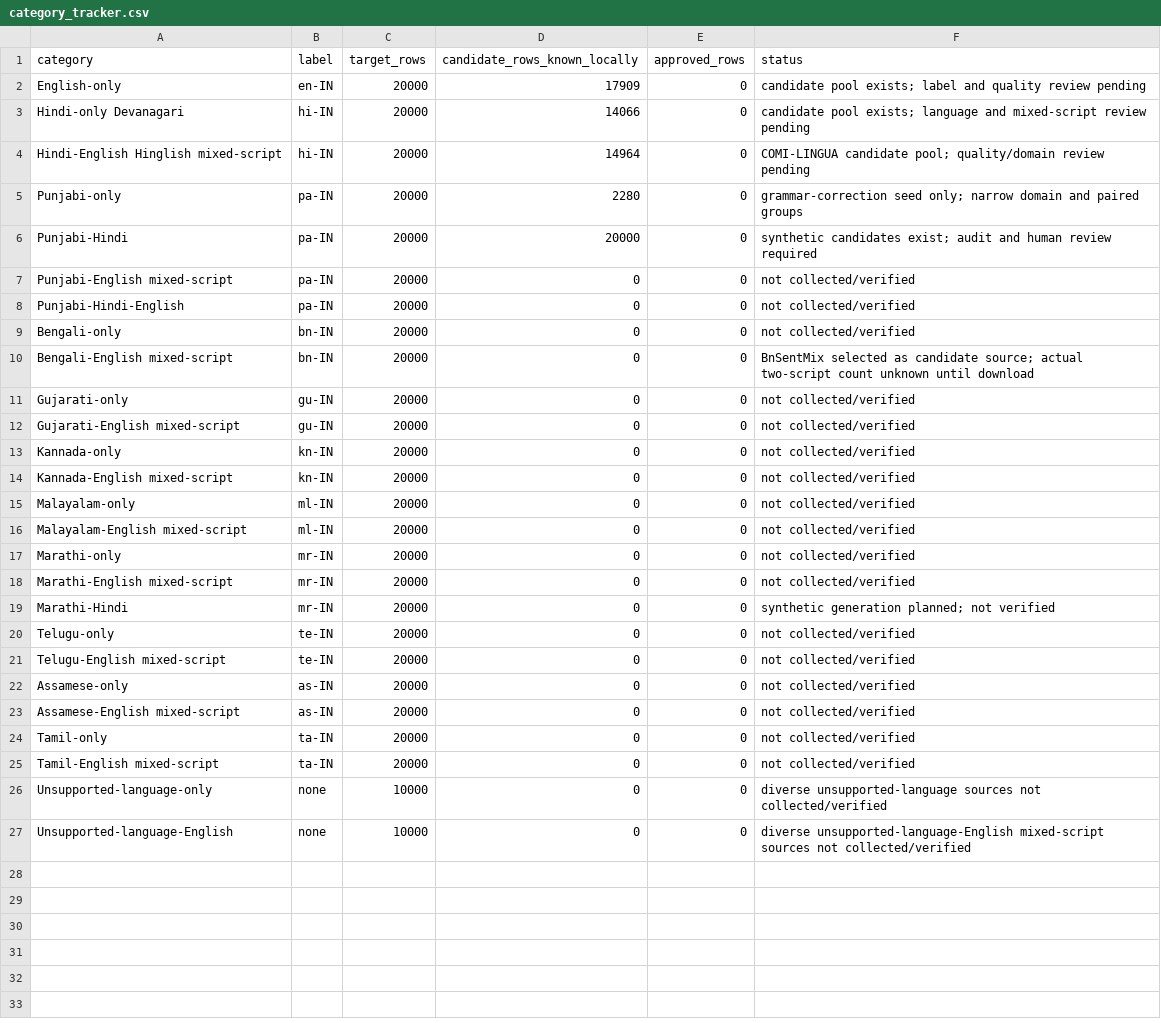
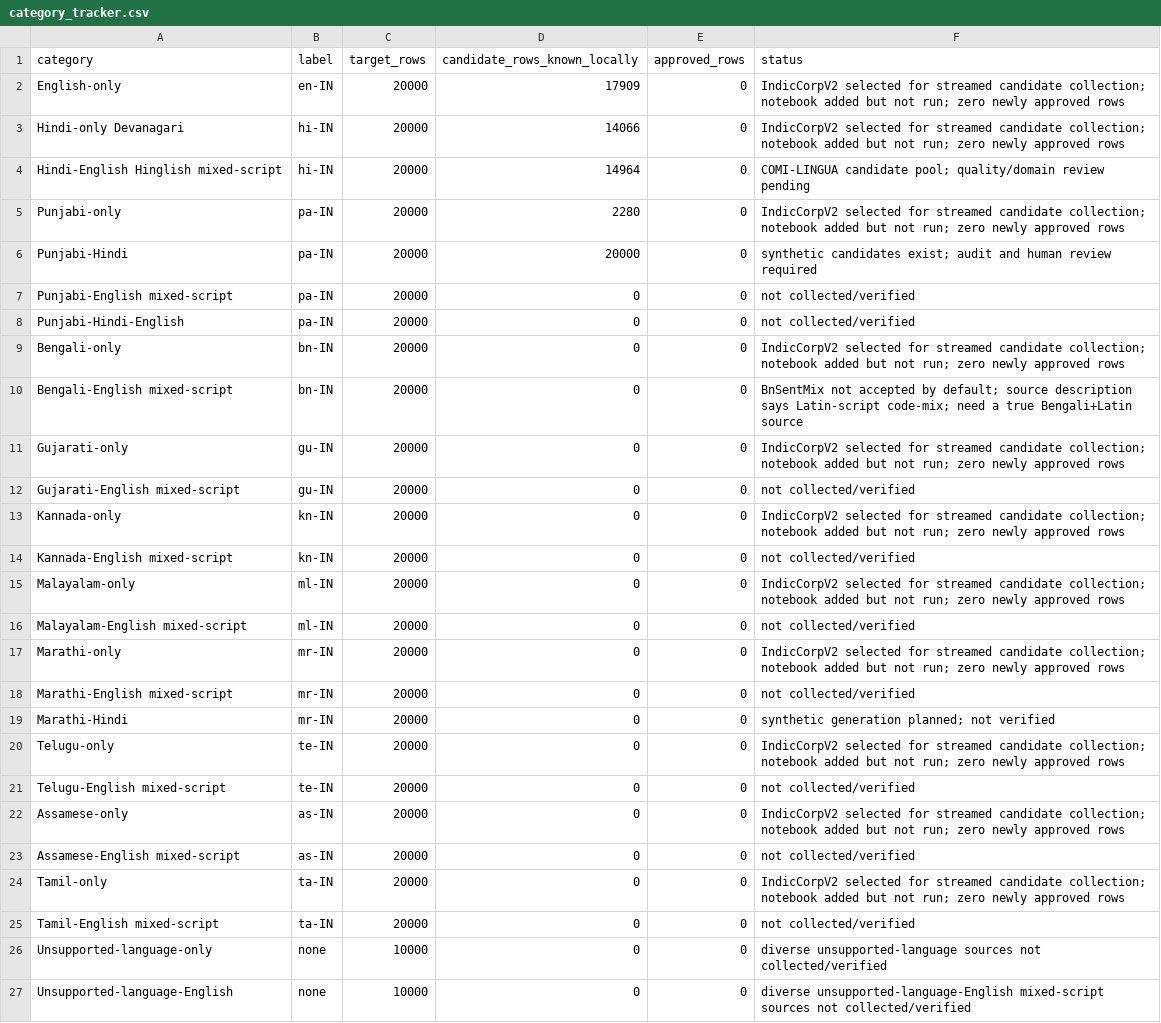
Before and after one commit to abhinavnautiyalDS/hindi-english-language-classifier-VoiceAi, a CSV file: data/manifests/category_tracker.csv, drawn as a sheet.

Commit message:
data: update category tracker with source eligibility findings

```diff
--- a/data/manifests/category_tracker.csv
+++ b/data/manifests/category_tracker.csv
@@ -1,6 +1,6 @@
 category,label,target_rows,candidate_rows_known_locally,approved_rows,status
-English-only,en-IN,20000,17909,0,candidate pool exists; label and quality review pending
-Hindi-only Devanagari,hi-IN,20000,14066,0,candidate pool exists; language and mixed-script review pending
+English-only,en-IN,20000,17909,0,IndicCorpV2 selected for streamed candidate collection; notebook added but not run; zero newly approved rows
+Hindi-only Devanagari,hi-IN,20000,14066,0,IndicCorpV2 selected for streamed candidate collection; notebook added but not run; zero newly approved rows
 Hindi-English Hinglish mixed-script,hi-IN,20000,14964,0,COMI-LINGUA candidate pool; quality/domain review pending
-Punjabi-only,pa-IN,20000,2280,0,grammar-correction seed only; narrow domain and paired groups
+Punjabi-only,pa-IN,20000,2280,0,IndicCorpV2 selected for streamed candidate collection; notebook added but not run; zero newly approved rows
 Punjabi-Hindi,pa-IN,20000,20000,0,synthetic candidates exist; audit and human review required
@@ -8,18 +8,18 @@ Punjabi-English mixed-script,pa-IN,20000,0,0,not collected/verified
 Punjabi-Hindi-English,pa-IN,20000,0,0,not collected/verified
-Bengali-only,bn-IN,20000,0,0,not collected/verified
-Bengali-English mixed-script,bn-IN,20000,0,0,BnSentMix selected as candidate source; actual two-script count unknown until download
-Gujarati-only,gu-IN,20000,0,0,not collected/verified
+Bengali-only,bn-IN,20000,0,0,IndicCorpV2 selected for streamed candidate collection; notebook added but not run; zero newly approved rows
+Bengali-English mixed-script,bn-IN,20000,0,0,BnSentMix not accepted by default; source description says Latin-script code-mix; need a true Bengali+Latin source
+Gujarati-only,gu-IN,20000,0,0,IndicCorpV2 selected for streamed candidate collection; notebook added but not run; zero newly approved rows
 Gujarati-English mixed-script,gu-IN,20000,0,0,not collected/verified
-Kannada-only,kn-IN,20000,0,0,not collected/verified
+Kannada-only,kn-IN,20000,0,0,IndicCorpV2 selected for streamed candidate collection; notebook added but not run; zero newly approved rows
 Kannada-English mixed-script,kn-IN,20000,0,0,not collected/verified
-Malayalam-only,ml-IN,20000,0,0,not collected/verified
+Malayalam-only,ml-IN,20000,0,0,IndicCorpV2 selected for streamed candidate collection; notebook added but not run; zero newly approved rows
 Malayalam-English mixed-script,ml-IN,20000,0,0,not collected/verified
-Marathi-only,mr-IN,20000,0,0,not collected/verified
+Marathi-only,mr-IN,20000,0,0,IndicCorpV2 selected for streamed candidate collection; notebook added but not run; zero newly approved rows
 Marathi-English mixed-script,mr-IN,20000,0,0,not collected/verified
 Marathi-Hindi,mr-IN,20000,0,0,synthetic generation planned; not verified
-Telugu-only,te-IN,20000,0,0,not collected/verified
+Telugu-only,te-IN,20000,0,0,IndicCorpV2 selected for streamed candidate collection; notebook added but not run; zero newly approved rows
 Telugu-English mixed-script,te-IN,20000,0,0,not collected/verified
-Assamese-only,as-IN,20000,0,0,not collected/verified
+Assamese-only,as-IN,20000,0,0,IndicCorpV2 selected for streamed candidate collection; notebook added but not run; zero newly approved rows
 Assamese-English mixed-script,as-IN,20000,0,0,not collected/verified
-Tamil-only,ta-IN,20000,0,0,not collected/verified
+Tamil-only,ta-IN,20000,0,0,IndicCorpV2 selected for streamed candidate collection; notebook added but not run; zero newly approved rows
 Tamil-English mixed-script,ta-IN,20000,0,0,not collected/verified
```
